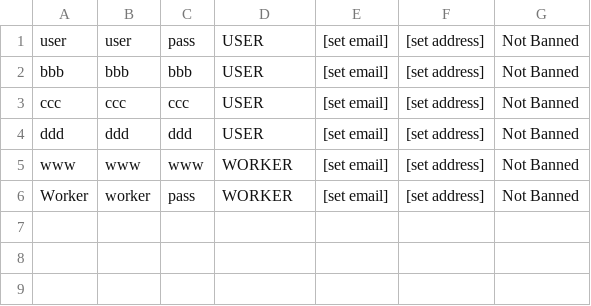
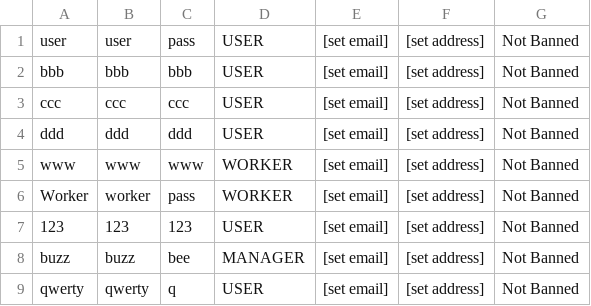
Before and after one commit to MagiShi/WWCT, a CSV file: database.csv, drawn as a sheet; the diff names each change by its address in the sheet, - before the commit and + after, or states it on an @@ line.

```diff
--- a/database.csv
+++ b/database.csv
+row 7: 123 | 123 | 123 | USER | [set email] | [set address] | Not Banned
+row 8: buzz | buzz | bee | MANAGER | [set email] | [set address] | Not Banned
+row 9: qwerty | qwerty | q | USER | [set email] | [set address] | Not Banned
```
Also changed, not shown: out/production/WWCT/database.csv, 15 other files.
